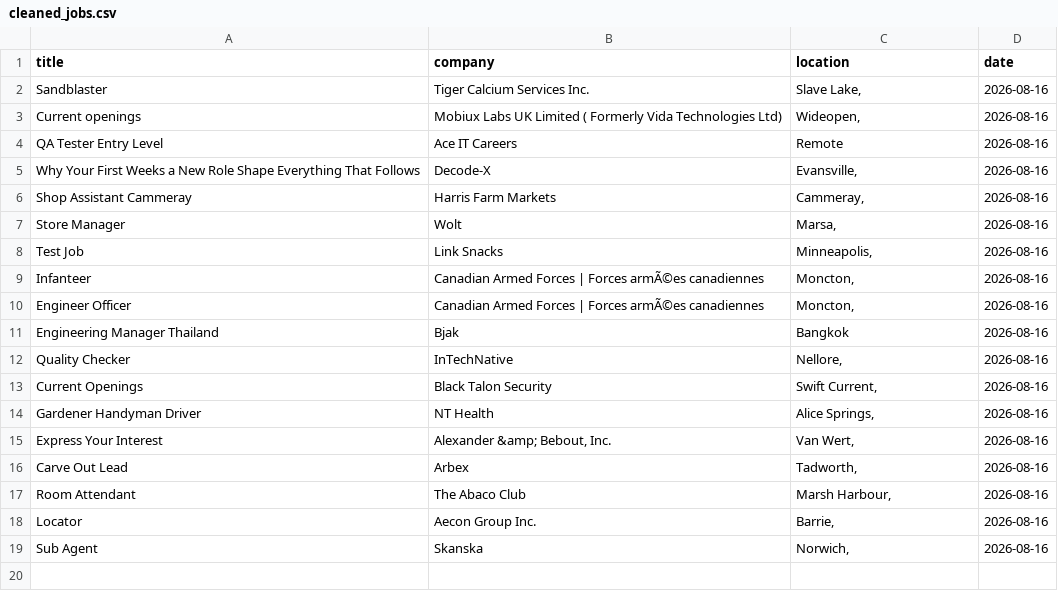
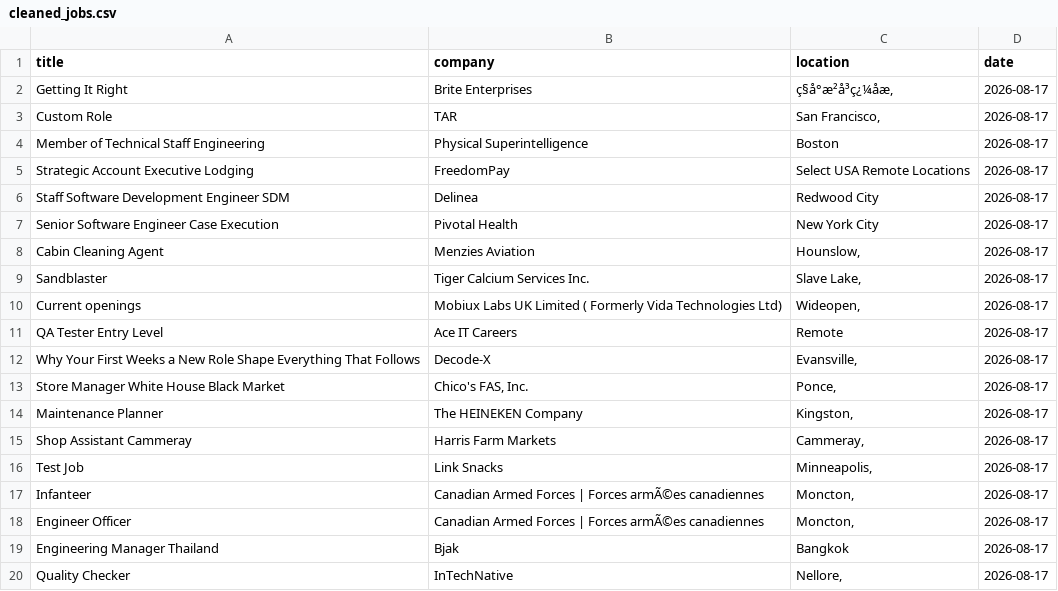
Before and after one commit to vvreddy4/Data-pipeline, a CSV file: data/cleaned_jobs.csv, drawn as a sheet; removed rows and columns are numbered as before the commit, all else as after; the diff names each change by its address in the sheet, - before the commit and + after, or states it on an @@ line.

Commit message:
Daily job data update

```diff
--- a/data/cleaned_jobs.csv
+++ b/data/cleaned_jobs.csv
+row 2: Getting It Right | Brite Enterprises | ç§å°æ²å³ç¿¼åæ, | 2026-08-17
+row 3: Custom Role | TAR | San Francisco, | 2026-08-17
+row 4: Member of Technical Staff Engineering | Physical Superintelligence | Boston | 2026-08-17
+row 5: Strategic Account Executive Lodging | FreedomPay | Select USA Remote Locations | 2026-08-17
+row 6: Staff Software Development Engineer SDM | Delinea | Redwood City | 2026-08-17
+row 7: Senior Software Engineer Case Execution | Pivotal Health | New York City | 2026-08-17
+row 8: Cabin Cleaning Agent | Menzies Aviation | Hounslow, | 2026-08-17
-D9:D12 (date): 2026-08-16
+D9:D12 (date): 2026-08-17
+row 13: Store Manager White House Black Market | Chico's FAS, Inc. | Ponce, | 2026-08-17
+row 14: Maintenance Planner | The HEINEKEN Company | Kingston, | 2026-08-17
-D15 (date): 2026-08-16
+D15 (date): 2026-08-17
-row 7: Store Manager | Wolt | Marsa, | 2026-08-16
-D16:D20 (date): 2026-08-16
+D16:D20 (date): 2026-08-17
-row 13: Current Openings | Black Talon Security | Swift Current, | 2026-08-16
-row 14: Gardener Handyman Driver | NT Health | Alice Springs, | 2026-08-16
-row 15: Express Your Interest | Alexander &amp; Bebout, Inc. | Van Wert, | 2026-08-16
-row 16: Carve Out Lead | Arbex | Tadworth, | 2026-08-16
-row 17: Room Attendant | The Abaco Club | Marsh Harbour, | 2026-08-16
-row 18: Locator | Aecon Group Inc. | Barrie, | 2026-08-16
-row 19: Sub Agent | Skanska | Norwich, | 2026-08-16
```
Also changed, not shown: data/raw_jobs.csv.
